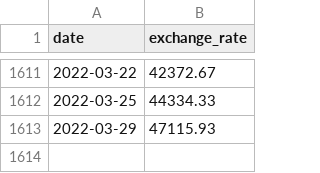
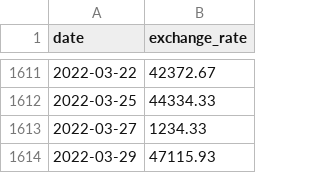
Before and after one commit to Xyckens/CPP_09, a CSV file: ex00/data.csv, drawn as a sheet; only a part is shown, gaps mark what is left out.

```diff
--- a/ex00/data.csv
+++ b/ex00/data.csv
@@ -1612,2 +1612,3 @@ date,exchange_rate
 2022-03-25,44334.33
+2022-03-27,1234.33
 2022-03-29,47115.93
```
Also changed, not shown: 5 other files.
